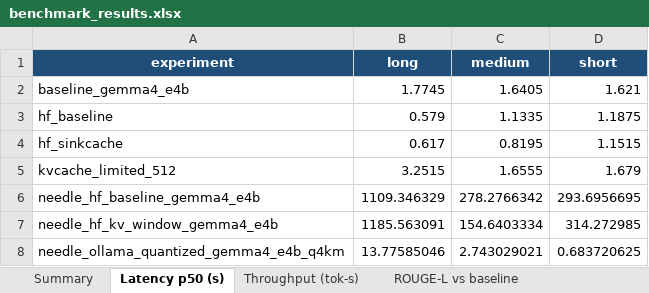
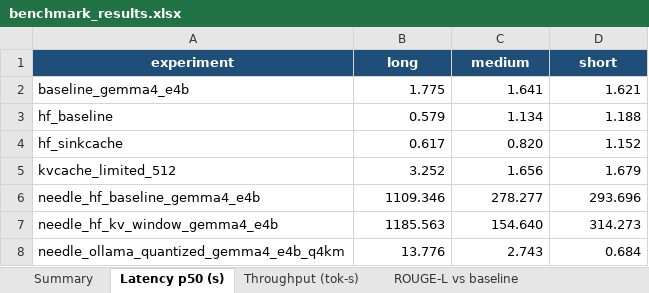
Before and after one commit to SargisVardanian/Efficient-Inference-Playground, an Excel workbook: results/benchmark_results.xlsx, sheet Latency p50 (s), drawn as a sheet; values as stored, in another font and other column widths than the file's, no borders; the diff names each change by its address in the sheet, - before the commit and + after, or states it on an @@ line.

```diff
--- a/results/benchmark_results.xlsx (sheet Latency p50 (s))
+++ b/results/benchmark_results.xlsx (sheet Latency p50 (s))
-B2 (long): 1.7745
+B2 (long): 1.775
-C2 (medium): 1.6405
+C2 (medium): 1.641
-C3 (medium): 1.1335
+C3 (medium): 1.134
-D3 (short): 1.1875
+D3 (short): 1.188
-C4 (medium): 0.8195
+C4 (medium): 0.820
-D4 (short): 1.1515
+D4 (short): 1.152
-B5 (long): 3.2515
+B5 (long): 3.252
-C5 (medium): 1.6555
+C5 (medium): 1.656
-B6 (long): 1109.346329
+B6 (long): 1109.346
-C6 (medium): 278.2766342
+C6 (medium): 278.277
-D6 (short): 293.6956695
+D6 (short): 293.696
-B7 (long): 1185.563091
+B7 (long): 1185.563
-C7 (medium): 154.6403334
+C7 (medium): 154.640
-D7 (short): 314.272985
+D7 (short): 314.273
-B8 (long): 13.77585046
+B8 (long): 13.776
-C8 (medium): 2.743029021
+C8 (medium): 2.743
-D8 (short): 0.683720625
+D8 (short): 0.684
```
Also changed, not shown: sheet All Runs, sheet Quality (per run), sheet Summary, sheet Hardware & Notes, sheet Throughput (tok-s), sheet ROUGE-L vs baseline, other sheet tabs, 1 other file.
